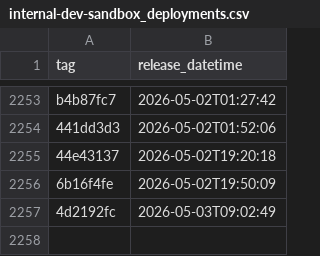
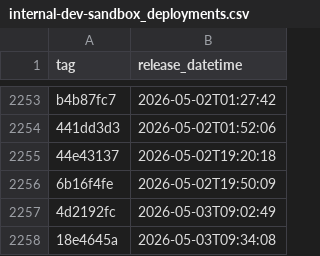
Before and after one commit to uk-gov-mirror/nhsdigital.eps-prescription-status-update-api, a CSV file: _data/internal-dev-sandbox_deployments.csv, drawn as a sheet; only a part is shown, gaps mark what is left out; the diff names each change by its address in the sheet, - before the commit and + after, or states it on an @@ line.

```diff
--- a/_data/internal-dev-sandbox_deployments.csv
+++ b/_data/internal-dev-sandbox_deployments.csv
+row 2258: 18e4645a | 2026-05-03T09:34:08
```
Also changed, not shown: 1 other file.
